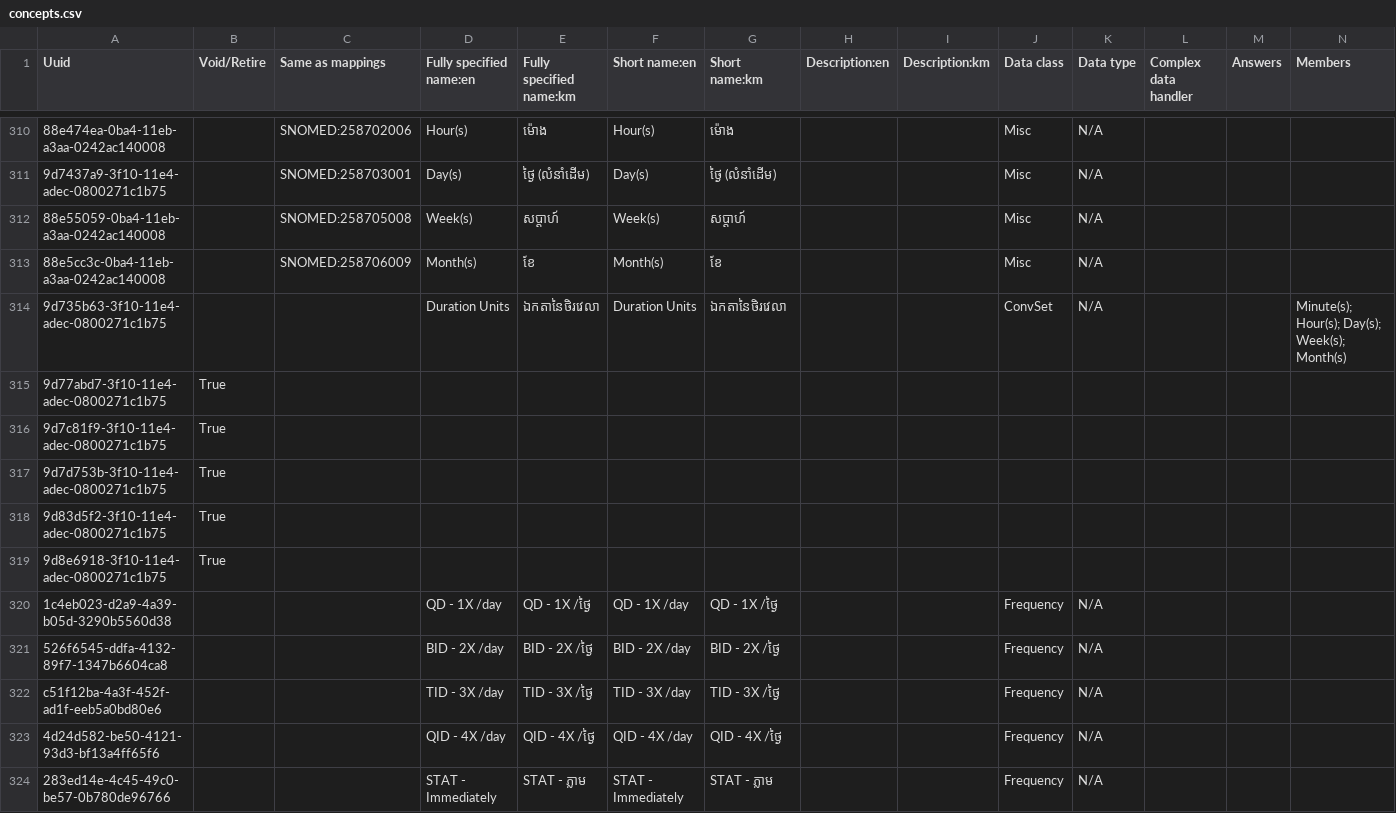
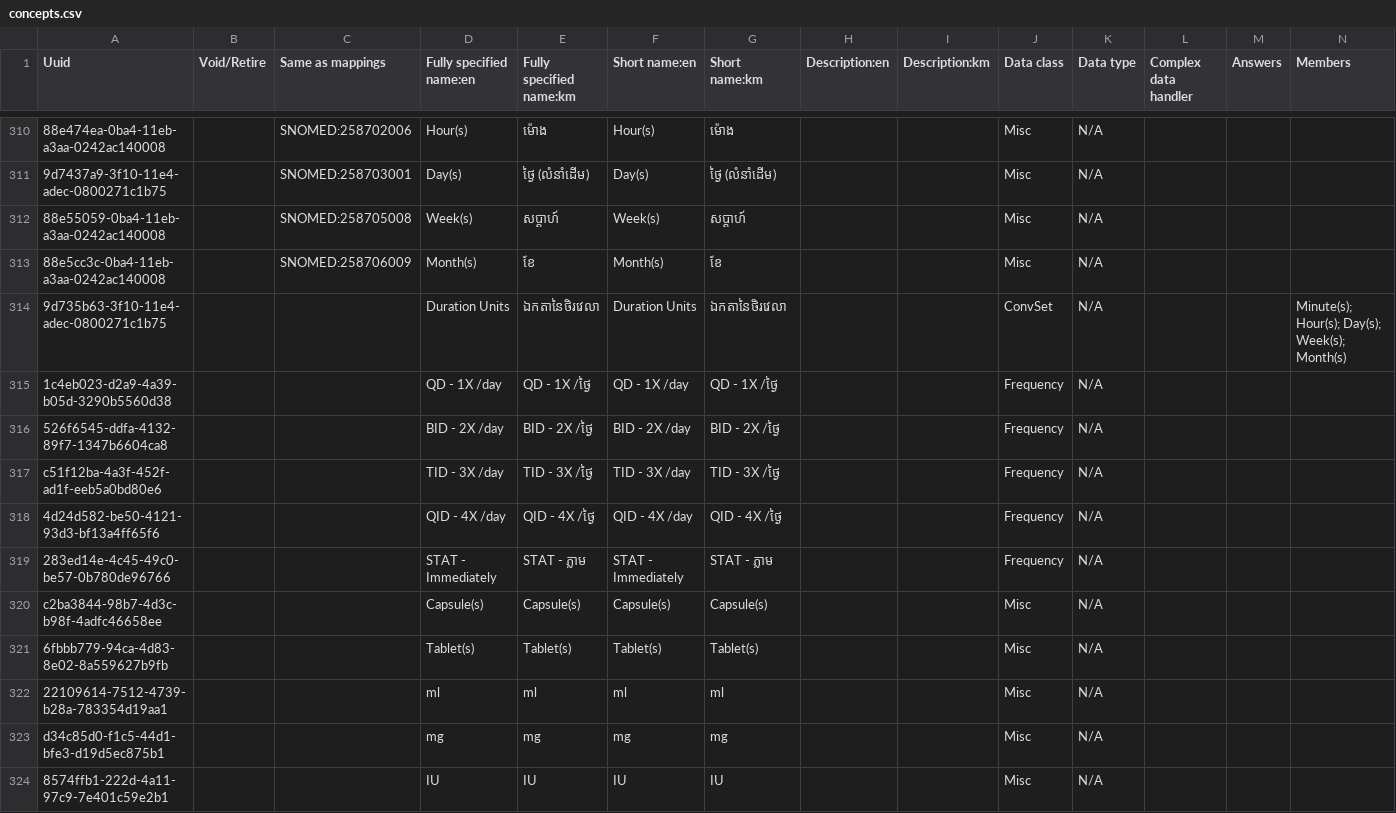
Before and after one commit to mekomsolutions/openmrs-config-cambodia, a CSV file: configuration/concepts/concepts.csv, drawn as a sheet; only a part is shown, gaps mark what is left out; the shorter side is filled out with more unchanged rows; rows hold the shown columns only; the diff names each change by its address in the sheet, - before the commit and + after, or states it on an @@ line.

Commit message:
Retired concepts to be separate file

```diff
--- a/configuration/concepts/concepts.csv
+++ b/configuration/concepts/concepts.csv
-row 315: 9d77abd7-3f10-11e4-adec-0800271c1b75 | True
-row 316: 9d7c81f9-3f10-11e4-adec-0800271c1b75 | True
-row 317: 9d7d753b-3f10-11e4-adec-0800271c1b75 | True
-row 318: 9d83d5f2-3f10-11e4-adec-0800271c1b75 | True
-row 319: 9d8e6918-3f10-11e4-adec-0800271c1b75 | True
```
Also changed, not shown: 1 other file.
